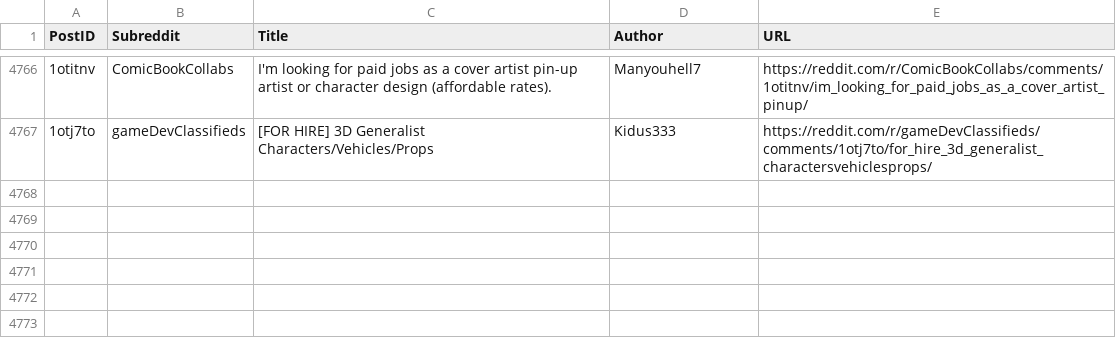
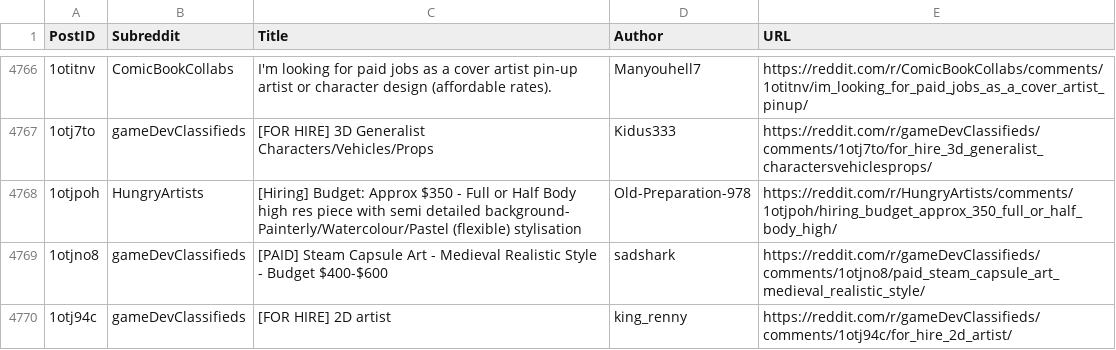
Before and after one commit to Jack0fcodes/LFA, a CSV file: posts_reddit.csv, drawn as a sheet; only a part is shown, gaps mark what is left out; the diff names each change by its address in the sheet, - before the commit and + after, or states it on an @@ line.

```diff
--- a/posts_reddit.csv
+++ b/posts_reddit.csv
+row 4768: 1otjpoh | HungryArtists | [Hiring] Budget: Approx $350 - Full or Half Body high res piece with semi detailed background- Painterly/Watercolour/Pastel (flexible) stylisation | Old-Preparation-978 | https://reddit.com/r/HungryArtists/comments/1otjpoh/hiring_budget_approx_350_full_or_half_body_high/
+row 4769: 1otjno8 | gameDevClassifieds | [PAID] Steam Capsule Art - Medieval Realistic Style - Budget $400-$600 | sadshark | https://reddit.com/r/gameDevClassifieds/comments/1otjno8/paid_steam_capsule_art_medieval_realistic_style/
+row 4770: 1otj94c | gameDevClassifieds | [FOR HIRE] 2D artist | king_renny | https://reddit.com/r/gameDevClassifieds/comments/1otj94c/for_hire_2d_artist/
```
